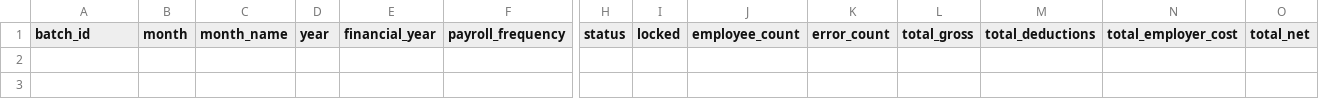
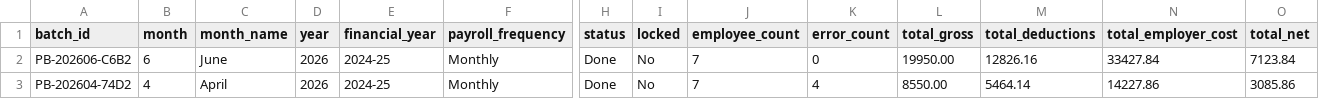
Before and after one commit to vivechna202/payroll, a CSV file: taxation_prototype/dummy_data/payroll_batches.csv, drawn as a sheet; only a part is shown, gaps mark what is left out; rows hold the shown columns only; the diff names each change by its address in the sheet, - before the commit and + after, or states it on an @@ line.

```diff
--- a/taxation_prototype/dummy_data/payroll_batches.csv
+++ b/taxation_prototype/dummy_data/payroll_batches.csv
+row 2: PB-202606-C6B2 | 6 | June | 2026 | 2024-25 | Monthly | Done | No | 7 | 0 | 19950.00 | 12826.16 | 33427.84 | 7123.84
+row 3: PB-202604-74D2 | 4 | April | 2026 | 2024-25 | Monthly | Done | No | 7 | 4 | 8550.00 | 5464.14 | 14227.86 | 3085.86
```
Also changed, not shown: taxation_prototype/dummy_data/contracts.csv, taxation_prototype/dummy_data/employees.csv, 26 other files.
